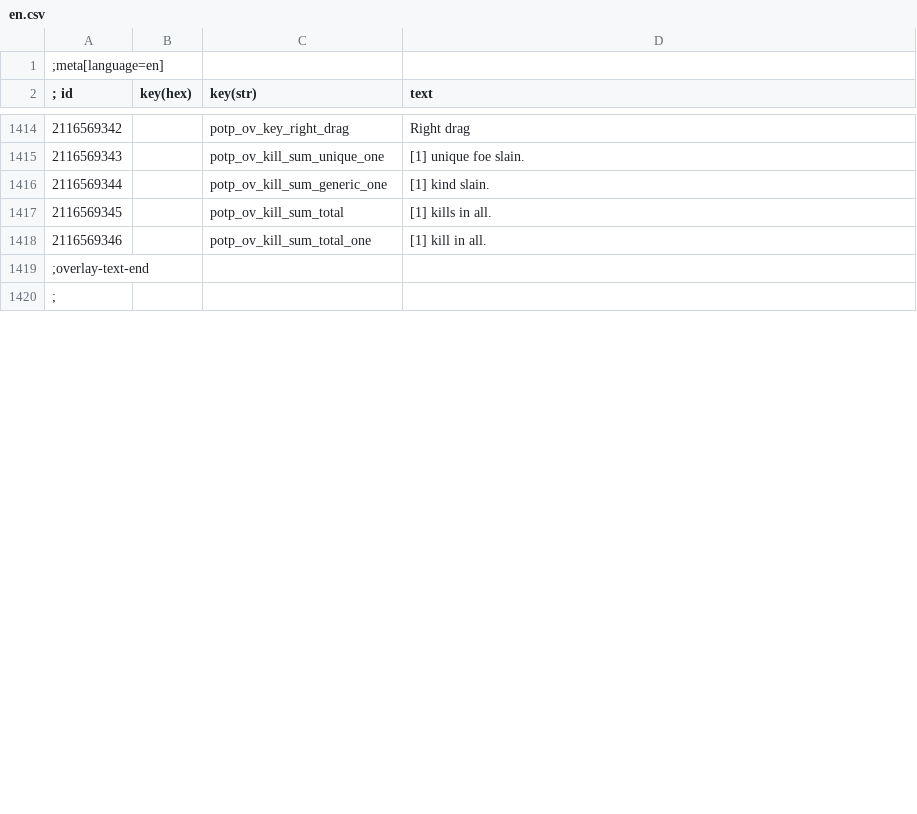
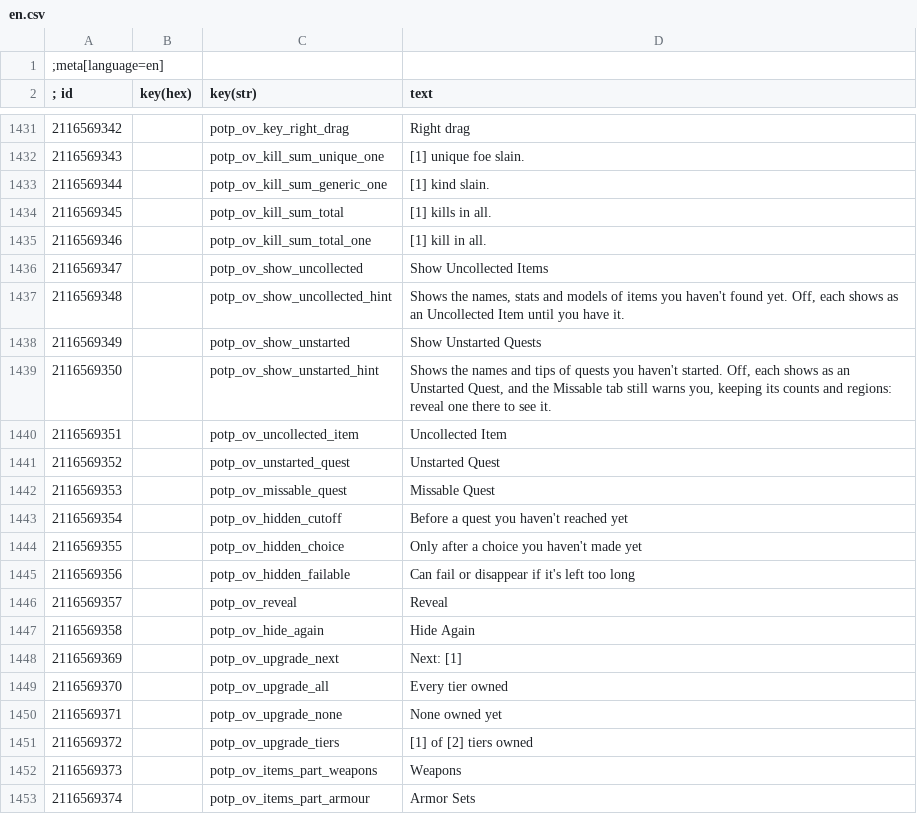
Before and after one commit to Faen668/Progress-On-The-Path, a CSV file: source/strings/en.csv, drawn as a sheet; only a part is shown, gaps mark what is left out; the shorter side is filled out with more unchanged rows; the diff covers the shown part only; the diff names each change by its address in the sheet, - before the commit and + after, or states it on an @@ line.

Commit message:
Witcher gear, missable reasons, spoiler settings and Gwent card details
- Witcher gear for every school, each set's upgrade tiers as one row with diamonds;
  the Scarlet Crest set, unique horse gear, and the Vixen swords in White Tiger
- Items sidebar grouped into Weapons, Armor Sets, Witcher Gear and Horse Gear,
  sorted alphabetically, with a coloured stripe per part
- Missable reasons in a red callout, for Tiegr, the Ofieri camp, and the Spiral and
  Kaer Trolde Places of Power, each marked missed automatically through Native
  Quest Hook blocks and the game's facts
- Spoiler settings for items and quests; everything shown by default
- Gwent: card details replace the regions panel, with every ability, leaders'
  own Leader Ability, and Cow's Summon Avenger icon drawn from the menu's shapes
- Wardrobe: hold to enlarge, full stick movement, hair and dangle fixes,
  smoother stance changes; item stats scroll fixed
- Ultimate ASI Loader is now the Nexus winmm.dll requirement, no longer shipped

```diff
--- a/source/strings/en.csv
+++ b/source/strings/en.csv
+row 1436: 2116569347 |  | potp_ov_show_uncollected | Show Uncollected Items
+row 1437: 2116569348 |  | potp_ov_show_uncollected_hint | Shows the names, stats and models of items you haven't found yet. Off, each shows as an Uncollected Item until you have it.
+row 1438: 2116569349 |  | potp_ov_show_unstarted | Show Unstarted Quests
+row 1439: 2116569350 |  | potp_ov_show_unstarted_hint | Shows the names and tips of quests you haven't started. Off, each shows as an Unstarted Quest, and the Missable tab still warns you, keeping its counts and regions: reveal one there to see it.
+row 1440: 2116569351 |  | potp_ov_uncollected_item | Uncollected Item
+row 1441: 2116569352 |  | potp_ov_unstarted_quest | Unstarted Quest
+row 1442: 2116569353 |  | potp_ov_missable_quest | Missable Quest
+row 1443: 2116569354 |  | potp_ov_hidden_cutoff | Before a quest you haven't reached yet
+row 1444: 2116569355 |  | potp_ov_hidden_choice | Only after a choice you haven't made yet
+row 1445: 2116569356 |  | potp_ov_hidden_failable | Can fail or disappear if it's left too long
+row 1446: 2116569357 |  | potp_ov_reveal | Reveal
+row 1447: 2116569358 |  | potp_ov_hide_again | Hide Again
+row 1448: 2116569369 |  | potp_ov_upgrade_next | Next: [1]
+row 1449: 2116569370 |  | potp_ov_upgrade_all | Every tier owned
+row 1450: 2116569371 |  | potp_ov_upgrade_none | None owned yet
+row 1451: 2116569372 |  | potp_ov_upgrade_tiers | [1] of [2] tiers owned
+row 1452: 2116569373 |  | potp_ov_items_part_weapons | Weapons
+row 1453: 2116569374 |  | potp_ov_items_part_armour | Armor Sets
```
Also changed, not shown: 23 added rows and 1 edited cell elsewhere in this file, 44 other files.
